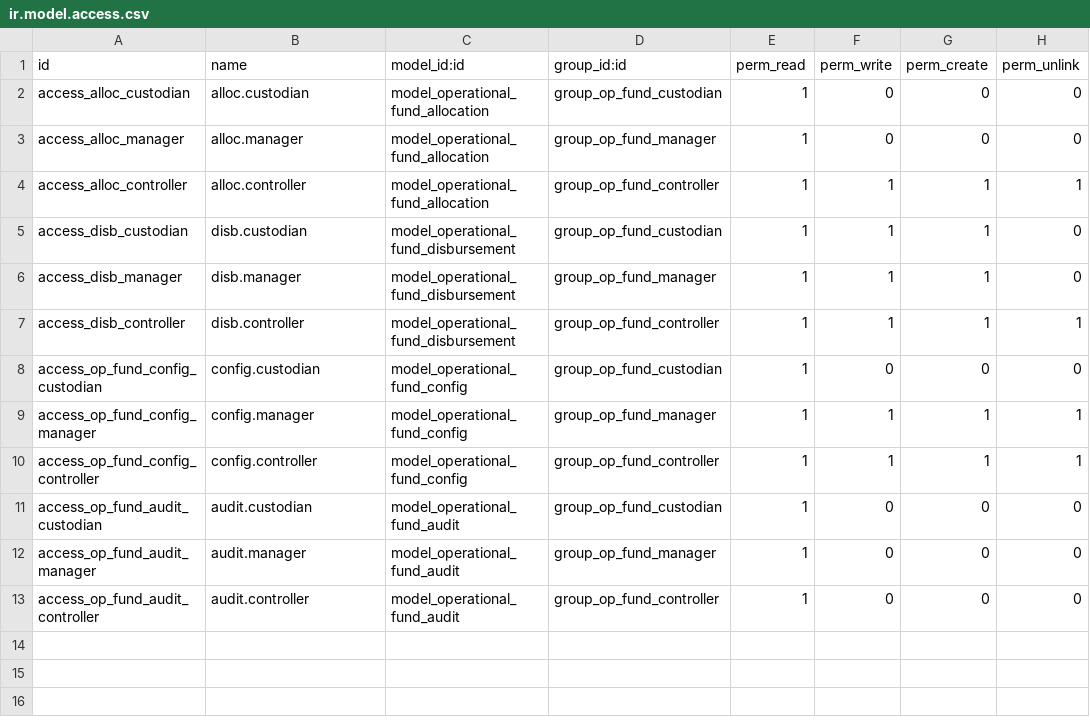
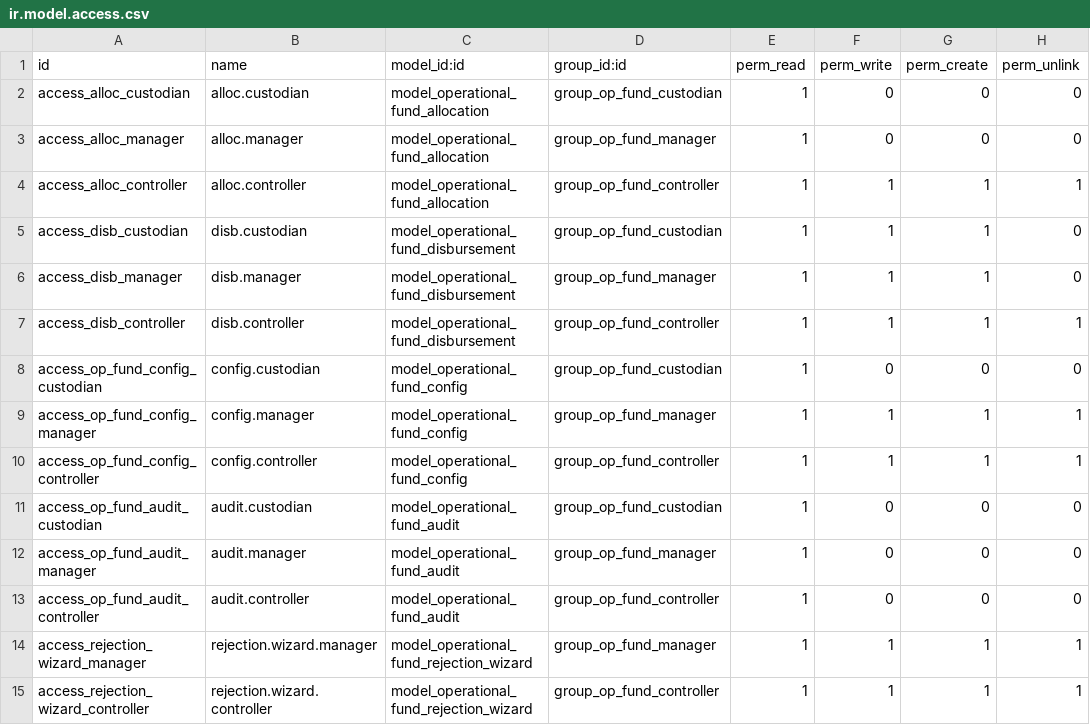
Before and after one commit to rohanmhase/custom_addons, a CSV file: custom_addons/operational_fund/security/ir.model.access.csv, drawn as a sheet.

Commit message:
features/operational_finds_revamp

```diff
--- a/custom_addons/operational_fund/security/ir.model.access.csv
+++ b/custom_addons/operational_fund/security/ir.model.access.csv
@@ -13 +13,3 @@ access_op_fund_audit_manager,audit.manager,model_operational_fund_audit,group_op
 access_op_fund_audit_controller,audit.controller,model_operational_fund_audit,group_op_fund_controller,1,0,0,0
+access_rejection_wizard_manager,rejection.wizard.manager,model_operational_fund_rejection_wizard,group_op_fund_manager,1,1,1,1
+access_rejection_wizard_controller,rejection.wizard.controller,model_operational_fund_rejection_wizard,group_op_fund_controller,1,1,1,1
```
Also changed, not shown: 3 other files.
